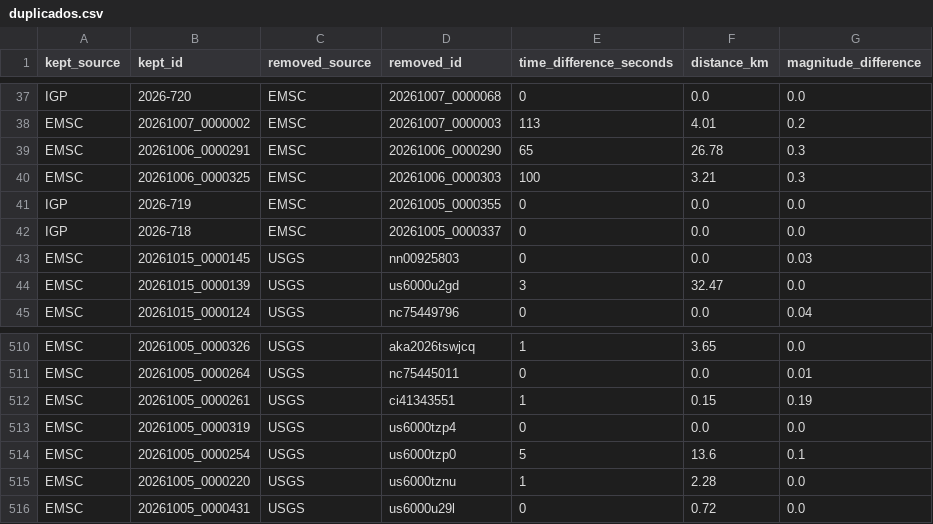
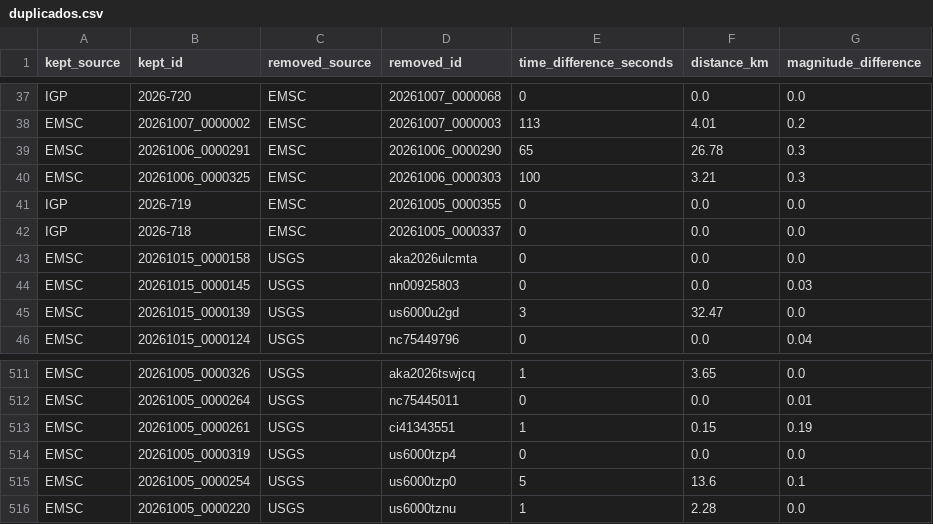
Before and after one commit to jcparodi-hue/earthquake3d-igp, a CSV file: docs/duplicados.csv, drawn as a sheet; only a part is shown, gaps mark what is left out; removed rows and columns are numbered as before the commit, all else as after; the diff names each change by its address in the sheet, - before the commit and + after, or states it on an @@ line.

```diff
--- a/docs/duplicados.csv
+++ b/docs/duplicados.csv
+row 43: EMSC | 20261015_0000158 | USGS | aka2026ulcmta | 0 | 0.0 | 0.0
-row 516: EMSC | 20261005_0000431 | USGS | us6000u29l | 0 | 0.72 | 0.0
```
Also changed, not shown: docs/historial_actualizaciones.csv, 4 other files.
